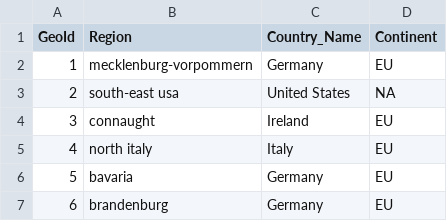
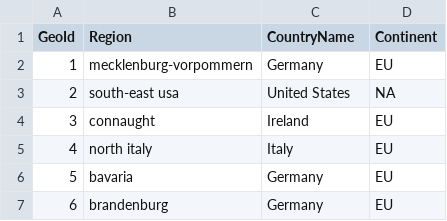
Before and after one commit to Grade0/LDS, a CSV file: Tables/geography.csv, drawn as a sheet; only a part is shown.

```diff
--- a/Tables/geography.csv
+++ b/Tables/geography.csv
@@ -1,2 +1,2 @@
-GeoId,Region,Country_Name,Continent
+GeoId,Region,CountryName,Continent
 1,mecklenburg-vorpommern,Germany,EU
```
Also changed, not shown: 3 other files.
